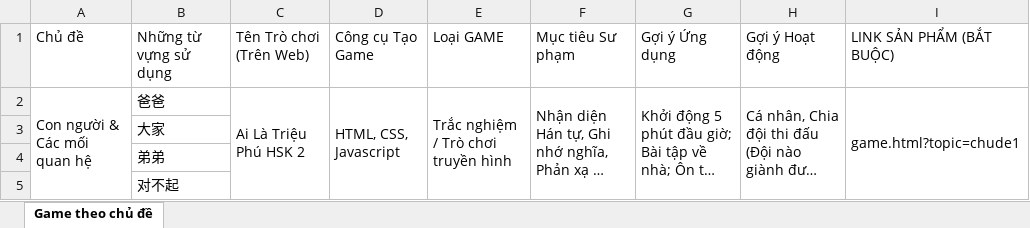
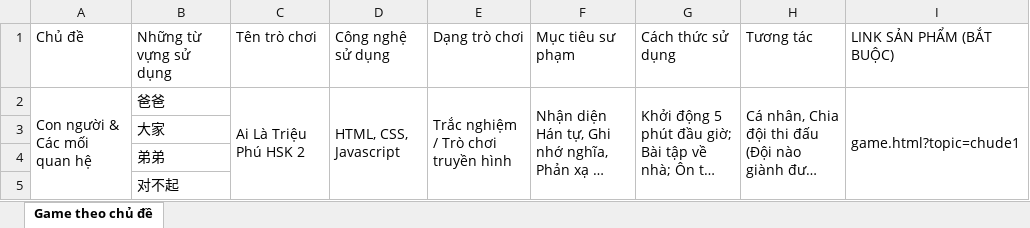
Before and after one commit to toiyeutinhoc238-sudo/game-hsk2, an Excel workbook: game_theo_chu_de.xlsx, sheet Game theo chủ đề, drawn as a sheet; only a part is shown; long unchanged cells end in …; values as stored, in another font and other column widths than the file's, no borders; removed rows and columns are numbered as before the commit, all else as after; the diff covers the shown part only; the diff names each change by its address in the sheet, - before the commit and + after, or states it on an @@ line.

```diff
--- a/game_theo_chu_de.xlsx (sheet Game theo chủ đề)
+++ b/game_theo_chu_de.xlsx (sheet Game theo chủ đề)
-C1: Tên Trò chơi (Trên Web)
+C1: Tên trò chơi
-D1: Công cụ Tạo Game
+D1: Công nghệ sử dụng
-E1: Loại GAME
+E1: Dạng trò chơi
-F1: Mục tiêu Sư phạm
+F1: Mục tiêu sư phạm
-G1: Gợi ý Ứng dụng
+G1: Cách thức sử dụng
-H1: Gợi ý Hoạt động
+H1: Tương tác
-A2:A5 merged
+A2:A38 merged
-C2:C5 merged
+C2:C38 merged
-D2:D5 merged
+D2:D38 merged
-E2:E5 merged
+E2:E38 merged
-F2:F5 merged
+F2:F38 merged
-G2:G5 merged
+G2:G38 merged
-H2:H5 merged
+H2:H38 merged
-I2:I5 merged
+I2:I38 merged
```
Also changed, not shown: 4 added rows, 4 removed rows, 184 edited cells and merged cells elsewhere in this sheet, 18 other files.
